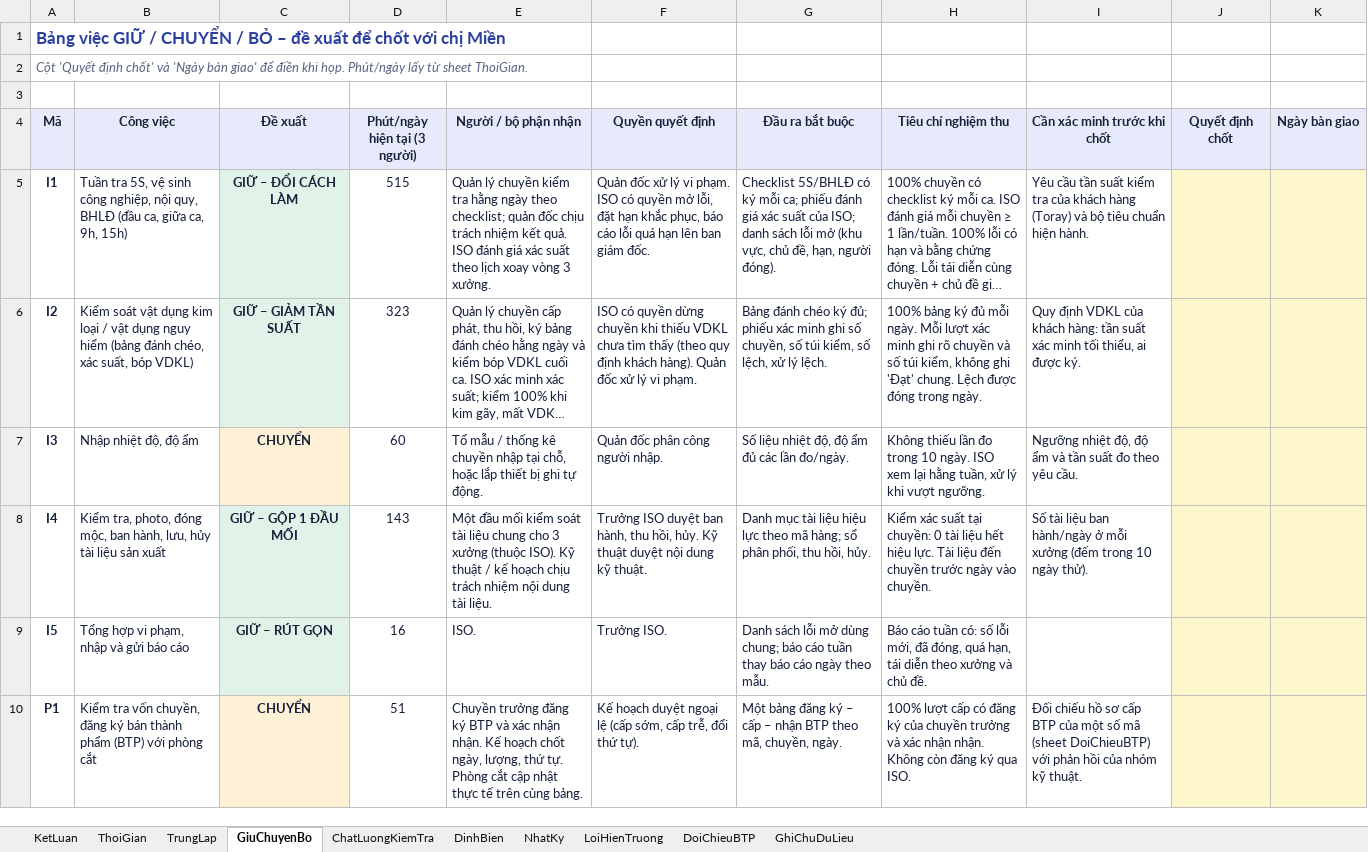
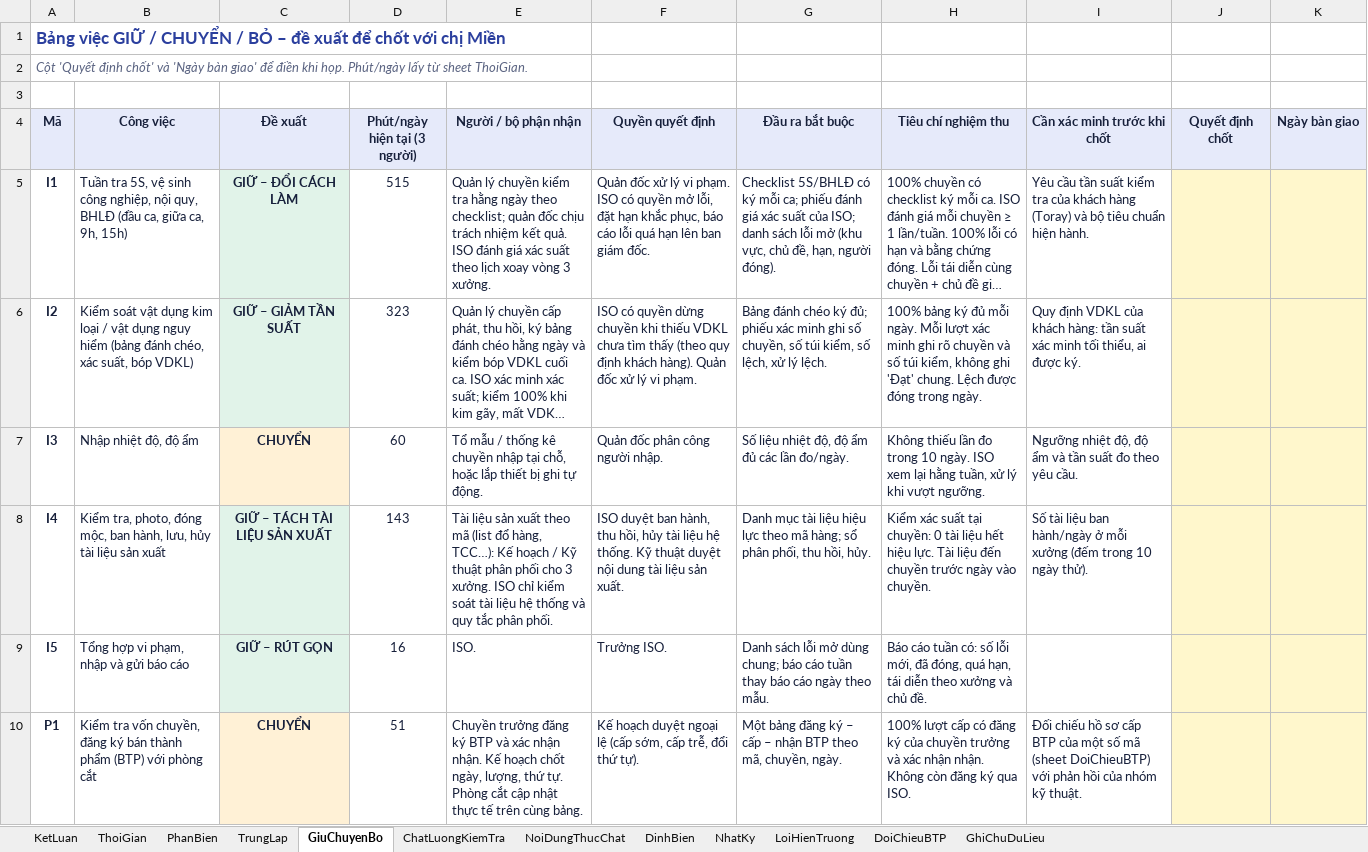
Before and after one commit to danieltran1011-sudo/PM-Production-Management, an Excel workbook: docs/iso-ke-hoach/Phan-tich-cong-viec-ISO.xlsx, sheet GiuChuyenBo, drawn as a sheet; only a part is shown; long unchanged cells end in …; values as stored, in another font and other column widths than the file's, no borders; the diff names each change by its address in the sheet, - before the commit and + after, or states it on an @@ line.

```diff
--- a/docs/iso-ke-hoach/Phan-tich-cong-viec-ISO.xlsx (sheet GiuChuyenBo)
+++ b/docs/iso-ke-hoach/Phan-tich-cong-viec-ISO.xlsx (sheet GiuChuyenBo)
+sheet tab: PhanBien
+sheet tab: NoiDungThucChat
-C8 (Đề xuất): GIỮ – GỘP 1 ĐẦU MỐI
+C8 (Đề xuất): GIỮ – TÁCH TÀI LIỆU SẢN XUẤT
-E8 (Người / bộ phận nhận): Một đầu mối kiểm soát tài liệu chung cho 3 xưởng (thuộc ISO). Kỹ thuật / kế hoạch chịu trách nhiệm nội dung tài liệu.
+E8 (Người / bộ phận nhận): Tài liệu sản xuất theo mã (list đổ hàng, TCC…): Kế hoạch / Kỹ thuật phân phối cho 3 xưởng. ISO chỉ kiểm soát tài liệu hệ thống và quy tắc phân phối.
-F8 (Quyền quyết định): Trưởng ISO duyệt ban hành, thu hồi, hủy. Kỹ thuật duyệt nội dung kỹ thuật.
+F8 (Quyền quyết định): ISO duyệt ban hành, thu hồi, hủy tài liệu hệ thống. Kỹ thuật duyệt nội dung tài liệu sản xuất.
```
Also changed, not shown: sheet DinhBien, sheet KetLuan, sheet TrungLap, sheet ThoiGian, 4 other files.
